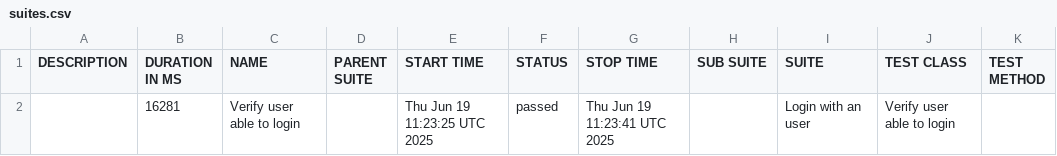
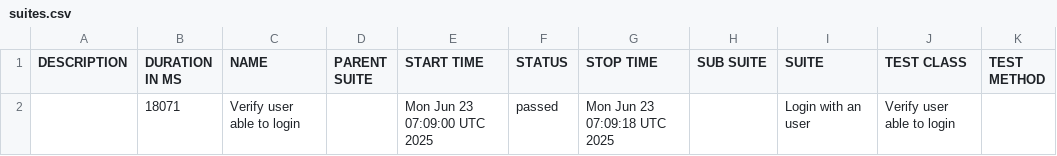
Before and after one commit to m-ammar-p/playwright-skeleton, a CSV file: data/suites.csv, drawn as a sheet.

```diff
--- a/data/suites.csv
+++ b/data/suites.csv
@@ -1,2 +1,2 @@
 "DESCRIPTION","DURATION IN MS","NAME","PARENT SUITE","START TIME","STATUS","STOP TIME","SUB SUITE","SUITE","TEST CLASS","TEST METHOD"
-"","16281","Verify user able to login","","Thu Jun 19 11:23:25 UTC 2025","passed","Thu Jun 19 11:23:41 UTC 2025","","Login with an user","Verify user able to login",""
+"","18071","Verify user able to login","","Mon Jun 23 07:09:00 UTC 2025","passed","Mon Jun 23 07:09:18 UTC 2025","","Login with an user","Verify user able to login",""
```
Also changed, not shown: 26 other files.
